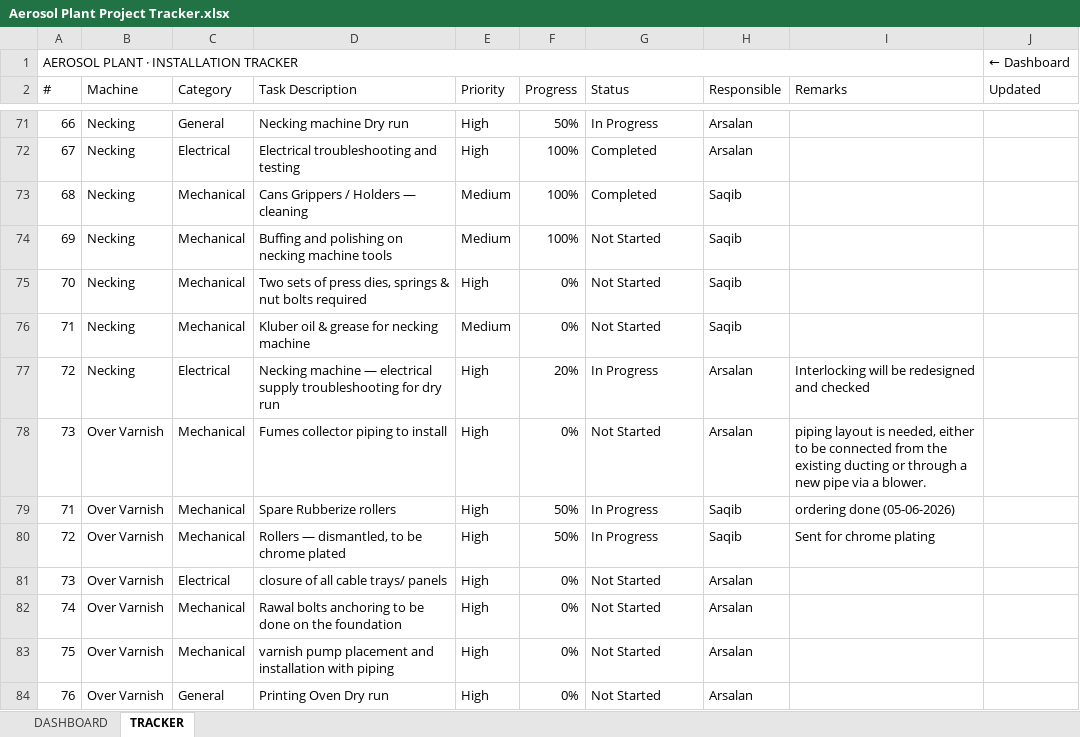
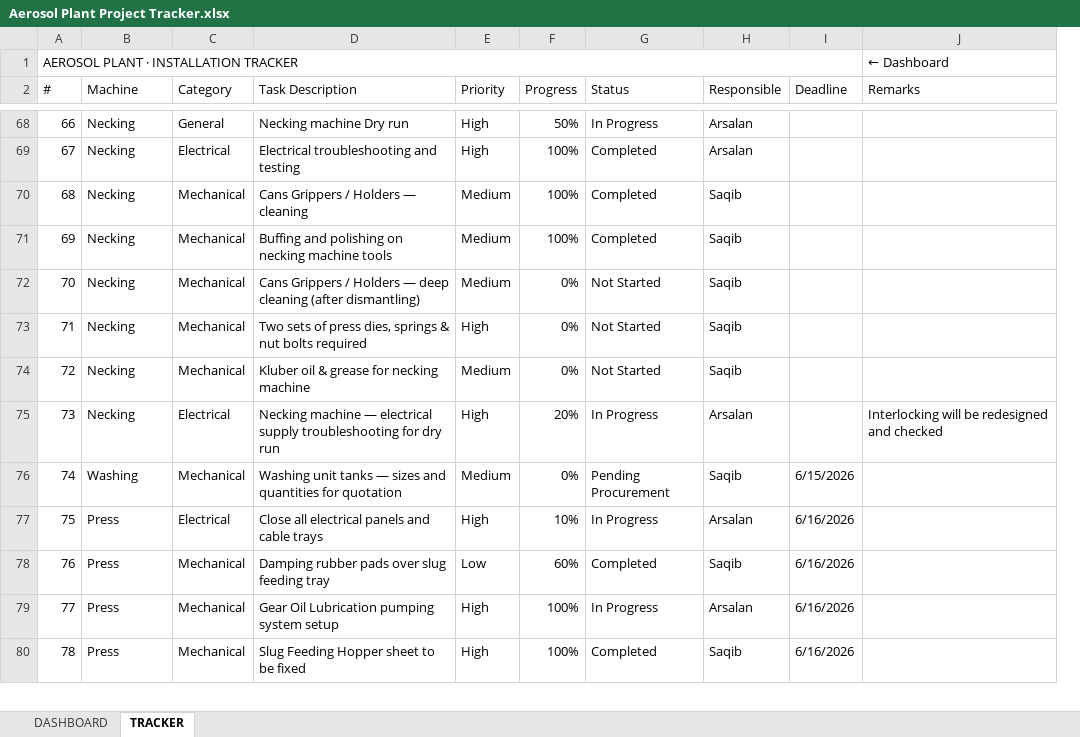
Before and after one commit to ckndr/Aerosol, an Excel workbook: Aerosol Plant Project Tracker.xlsx, sheet TRACKER, drawn as a sheet; only a part is shown, gaps mark what is left out; values as stored, in another font and other column widths than the file's, no cell formats; conditional formats and table styles not drawn; removed rows and columns are numbered as before the commit, all else as after; the diff covers the shown part only; the diff names each change by its address in the sheet, - before the commit and + after, or states it on an @@ line.

Commit message:
Implement deadline tracking and Excel import/export layout updates

```diff
--- a/Aerosol Plant Project Tracker.xlsx (sheet TRACKER)
+++ b/Aerosol Plant Project Tracker.xlsx (sheet TRACKER)
+column I (Deadline), empty
-column J (Updated), row 1: ← Dashboard
-A1:I1 merged
+A1:I1 merged
-J1 (Remarks): (empty)
+J1 (Remarks): ← Dashboard
@@ column A (#) renumbered between rows 15 and 168 @@
-G71 (Status): Not Started
+G71 (Status): Completed
+row 72: 70 | Necking | Mechanical | Cans Grippers / Holders — deep cleaning (after dismantling) | Medium | 0% | Not Started | Saqib
-row 78: 73 | Over Varnish | Mechanical | Fumes collector piping to install | High | 0% | Not Started | Arsalan | piping layout is needed, either to be connected from the existing ducting or through a new pipe via a blower.
-row 79: 71 | Over Varnish | Mechanical | Spare Rubberize rollers | High | 50% | In Progress | Saqib | ordering done (05-06-2026)
-row 80: 72 | Over Varnish | Mechanical | Rollers — dismantled, to be chrome plated | High | 50% | In Progress | Saqib | Sent for chrome plating
@@ row 81 moved to row 130: 128 @@
@@ row 82 moved to row 131: 129 @@
@@ row 83 moved to row 132: 130 @@
@@ row 84 moved to row 133: 131 @@
+row 76: 74 | Washing | Mechanical | Washing unit tanks — sizes and quantities for quotation | Medium | 0% | Pending Procurement | Saqib | 6/15/2026
@@ row 95 moved to row 77: 75 @@
+row 78: 76 | Press | Mechanical | Damping rubber pads over slug feeding tray | Low | 60% | Completed | Saqib | 6/16/2026
+row 79: 77 | Press | Mechanical | Gear Oil Lubrication pumping system setup | High | 100% | In Progress | Arsalan | 6/16/2026
@@ row 98 moved to row 80: 78 @@
```
Also changed, not shown: 35 added rows, 37 removed rows, 11 moved rows and 75 edited cells elsewhere in this sheet, sheet DASHBOARD, cell formats, formulas that keep their value, hidden cells, 18 other files.
